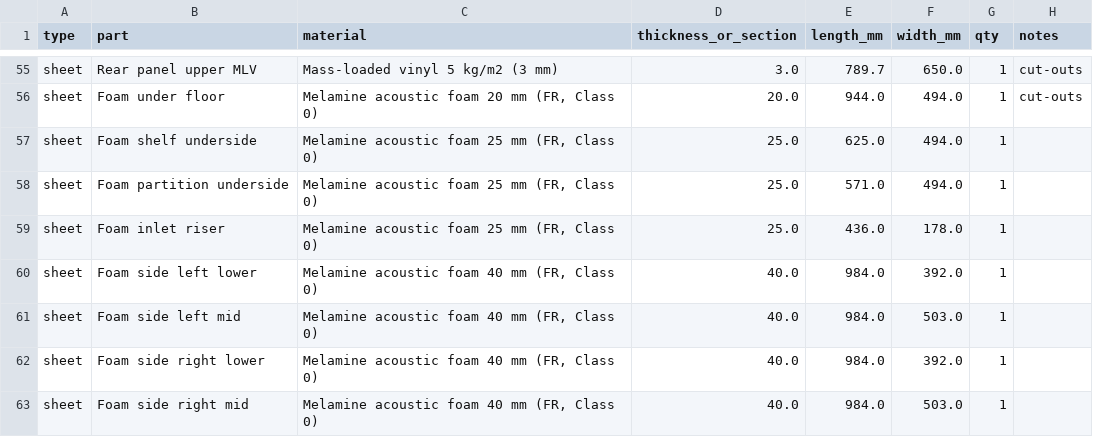
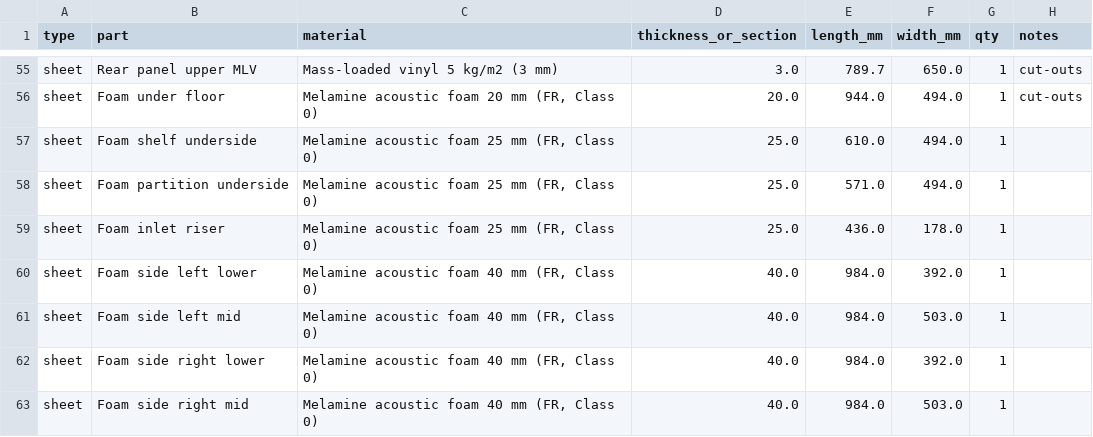
Before and after one commit to steeldragon666/Aaron, a CSV file: hardware/silent-rack-ac/bom/cut_list.csv, drawn as a sheet; only a part is shown, gaps mark what is left out.

```diff
--- a/hardware/silent-rack-ac/bom/cut_list.csv
+++ b/hardware/silent-rack-ac/bom/cut_list.csv
@@ -56,3 +56,3 @@ sheet,Rear panel upper MLV,Mass-loaded vinyl 5 kg/m2 (3 mm),3.0,789.7,650.0,1,cu
 sheet,Foam under floor,"Melamine acoustic foam 20 mm (FR, Class 0)",20.0,944.0,494.0,1,cut-outs
-sheet,Foam shelf underside,"Melamine acoustic foam 25 mm (FR, Class 0)",25.0,625.0,494.0,1,
+sheet,Foam shelf underside,"Melamine acoustic foam 25 mm (FR, Class 0)",25.0,610.0,494.0,1,
 sheet,Foam partition underside,"Melamine acoustic foam 25 mm (FR, Class 0)",25.0,571.0,494.0,1,
```
Also changed, not shown: 18 other files.
